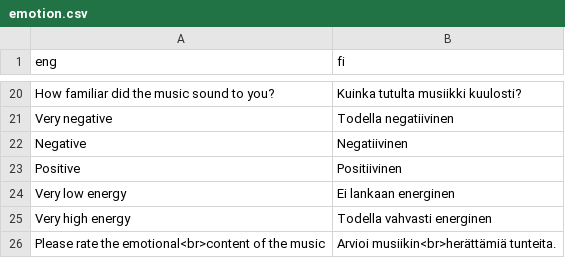
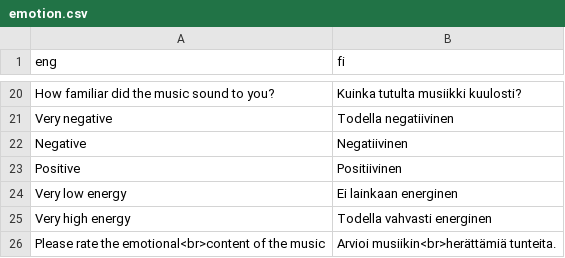
Before and after one commit to pasoneto/MMBB, a CSV file: utils/translationsProcess/emotion.csv, drawn as a sheet; only a part is shown, gaps mark what is left out.

```diff
--- a/utils/translationsProcess/emotion.csv
+++ b/utils/translationsProcess/emotion.csv
@@ -23,3 +23,3 @@ Negative,Negatiivinen
 Positive,Positiivinen
-Very low energy,Ei lankaan energinen
+Very low energy,Ei lainkaan energinen
 Very high energy,Todella vahvasti energinen
```
Also changed, not shown: utils/translationsProcess/bat.csv, utils/translationsProcess/mbema.csv, 30 other files.
